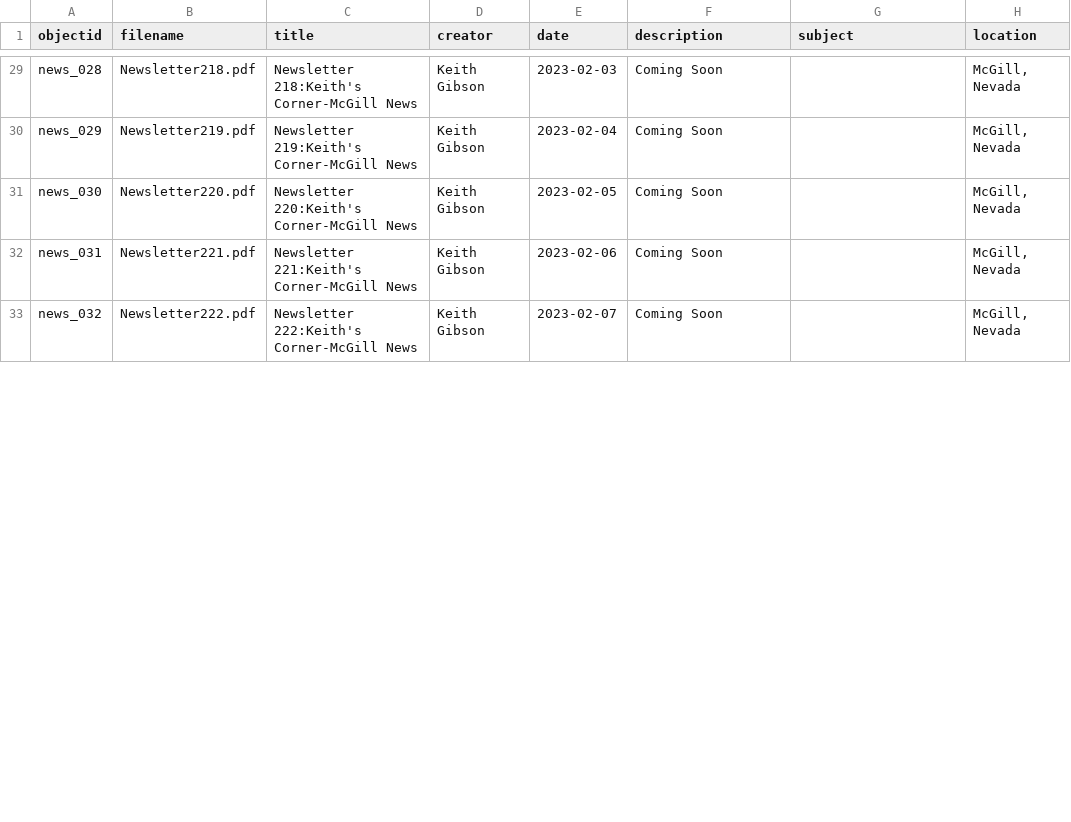
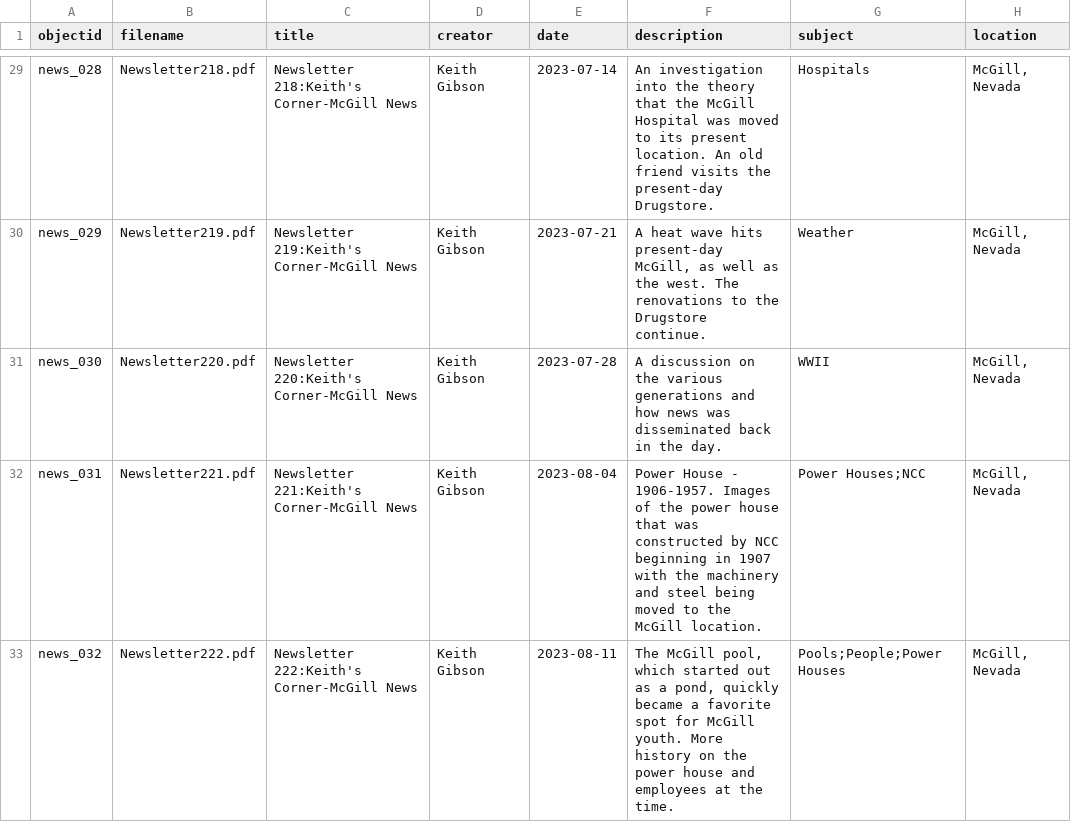
Before and after one commit to McGillHeritage/2024, a CSV file: _data/news5.csv, drawn as a sheet; only a part is shown, gaps mark what is left out; the diff covers the shown part only; the diff names each change by its address in the sheet, - before the commit and + after, or states it on an @@ line.

```diff
--- a/_data/news5.csv
+++ b/_data/news5.csv
-E29 (date): 2023-02-03
+E29 (date): 2023-07-14
-F29 (description): Coming Soon
+F29 (description): An investigation into the theory that the McGill Hospital was moved to its present location. An old friend visits the present-day Drugstore.
-G29 (subject): (empty)
+G29 (subject): Hospitals
-E30 (date): 2023-02-04
+E30 (date): 2023-07-21
-F30 (description): Coming Soon
+F30 (description): A heat wave hits present-day McGill, as well as the west. The renovations to the Drugstore continue.
-G30 (subject): (empty)
+G30 (subject): Weather
-E31 (date): 2023-02-05
+E31 (date): 2023-07-28
-F31 (description): Coming Soon
+F31 (description): A discussion on the various generations and how news was disseminated back in the day.
-G31 (subject): (empty)
+G31 (subject): WWII
-E32 (date): 2023-02-06
+E32 (date): 2023-08-04
-F32 (description): Coming Soon
+F32 (description): Power House - 1906-1957. Images of the power house that was constructed by NCC beginning in 1907 with the machinery and steel being moved to the McGill location.
-G32 (subject): (empty)
+G32 (subject): Power Houses;NCC
-E33 (date): 2023-02-07
+E33 (date): 2023-08-11
-F33 (description): Coming Soon
+F33 (description): The McGill pool, which started out as a pond, quickly became a favorite spot for McGill youth. More history on the power house and employees at the time.
-G33 (subject): (empty)
+G33 (subject): Pools;People;Power Houses
```
Also changed, not shown: 2 added rows and 47 edited cells elsewhere in this file.
